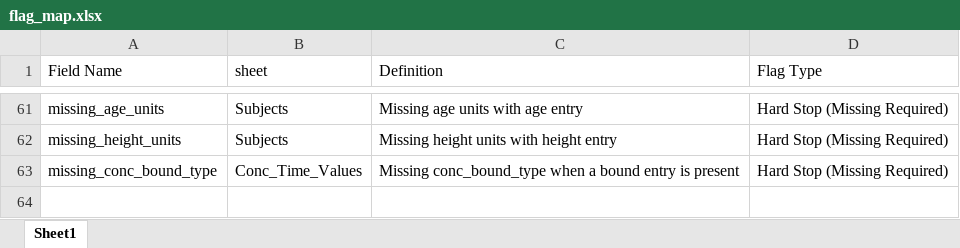
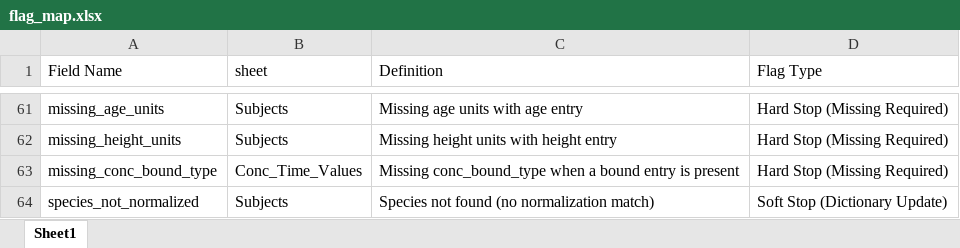
Before and after one commit to USEPA/CvTdbLoad, an Excel workbook: input/dictionaries/flag_map.xlsx, sheet Sheet1, drawn as a sheet; only a part is shown, gaps mark what is left out; values as stored, in another font and other column widths than the file's, no borders; the diff names each change by its address in the sheet, - before the commit and + after, or states it on an @@ line.

Commit message:
First case of adding qc_flags by record ID.

```diff
--- a/input/dictionaries/flag_map.xlsx (sheet Sheet1)
+++ b/input/dictionaries/flag_map.xlsx (sheet Sheet1)
+row 64: species_not_normalized | Subjects | Species not found (no normalization match) | Soft Stop (Dictionary Update)
```
Also changed, not shown: 3 other files.
